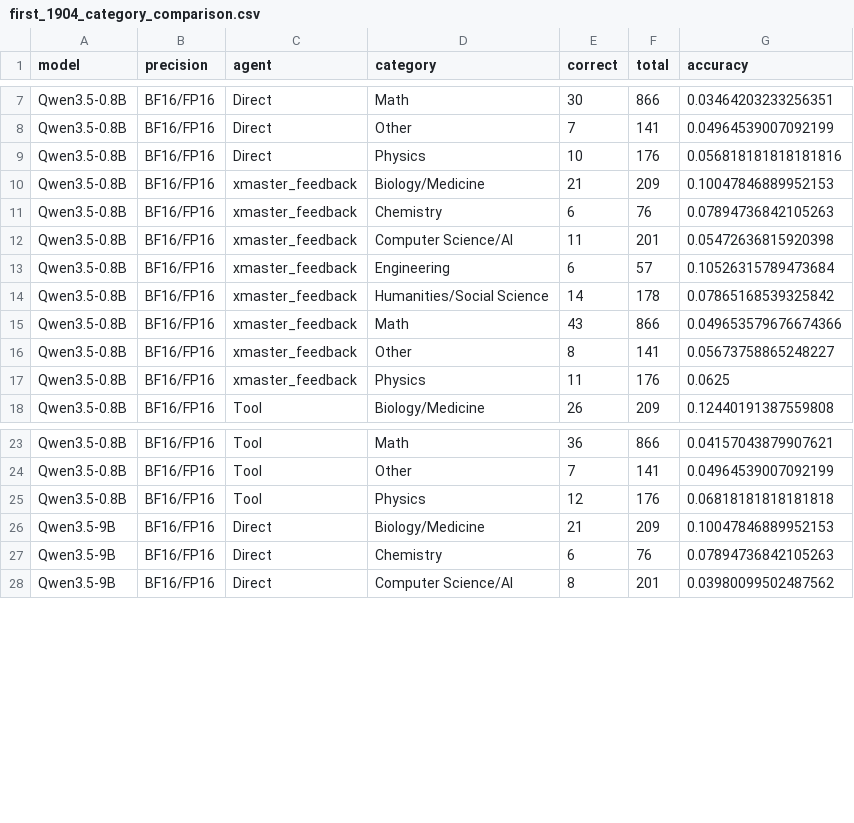
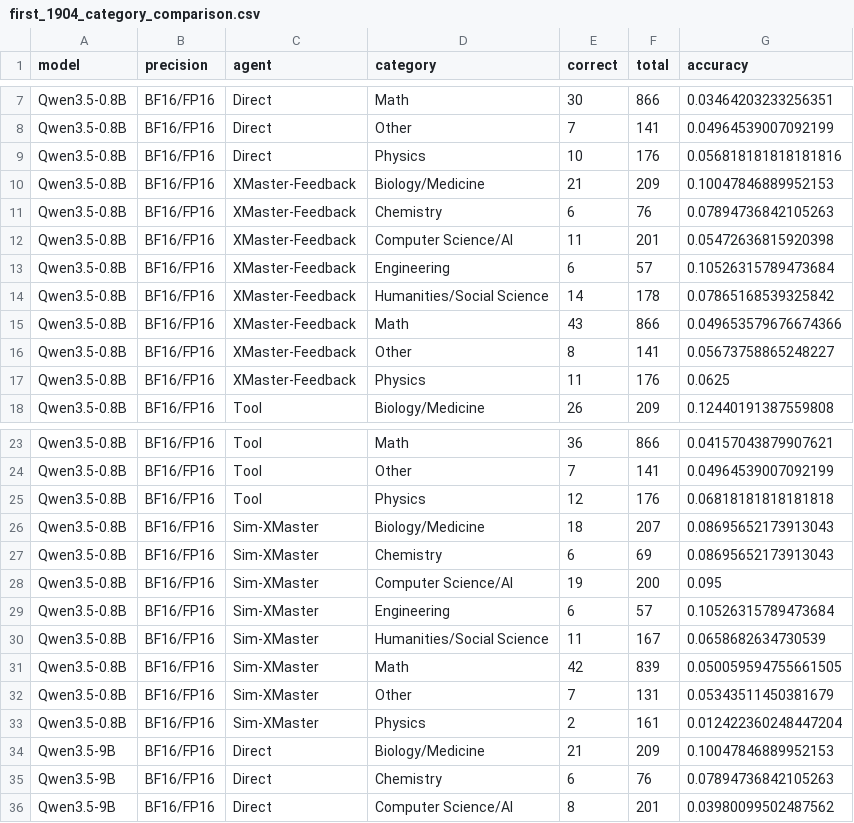
Before and after one commit to mmj12138/hle-qwen-agent, a CSV file: outputs/three_model_comparison/first_1904_category_comparison.csv, drawn as a sheet; only a part is shown, gaps mark what is left out; the diff covers the shown part only.

```diff
--- a/outputs/three_model_comparison/first_1904_category_comparison.csv
+++ b/outputs/three_model_comparison/first_1904_category_comparison.csv
@@ -9,10 +9,10 @@ Qwen3.5-0.8B,BF16/FP16,Direct,Other,7,141,0.04964539007092199
 Qwen3.5-0.8B,BF16/FP16,Direct,Physics,10,176,0.056818181818181816
-Qwen3.5-0.8B,BF16/FP16,xmaster_feedback,Biology/Medicine,21,209,0.10047846889952153
-Qwen3.5-0.8B,BF16/FP16,xmaster_feedback,Chemistry,6,76,0.07894736842105263
-Qwen3.5-0.8B,BF16/FP16,xmaster_feedback,Computer Science/AI,11,201,0.05472636815920398
-Qwen3.5-0.8B,BF16/FP16,xmaster_feedback,Engineering,6,57,0.10526315789473684
-Qwen3.5-0.8B,BF16/FP16,xmaster_feedback,Humanities/Social Science,14,178,0.07865168539325842
-Qwen3.5-0.8B,BF16/FP16,xmaster_feedback,Math,43,866,0.049653579676674366
-Qwen3.5-0.8B,BF16/FP16,xmaster_feedback,Other,8,141,0.05673758865248227
-Qwen3.5-0.8B,BF16/FP16,xmaster_feedback,Physics,11,176,0.0625
+Qwen3.5-0.8B,BF16/FP16,XMaster-Feedback,Biology/Medicine,21,209,0.10047846889952153
+Qwen3.5-0.8B,BF16/FP16,XMaster-Feedback,Chemistry,6,76,0.07894736842105263
+Qwen3.5-0.8B,BF16/FP16,XMaster-Feedback,Computer Science/AI,11,201,0.05472636815920398
+Qwen3.5-0.8B,BF16/FP16,XMaster-Feedback,Engineering,6,57,0.10526315789473684
+Qwen3.5-0.8B,BF16/FP16,XMaster-Feedback,Humanities/Social Science,14,178,0.07865168539325842
+Qwen3.5-0.8B,BF16/FP16,XMaster-Feedback,Math,43,866,0.049653579676674366
+Qwen3.5-0.8B,BF16/FP16,XMaster-Feedback,Other,8,141,0.05673758865248227
+Qwen3.5-0.8B,BF16/FP16,XMaster-Feedback,Physics,11,176,0.0625
 Qwen3.5-0.8B,BF16/FP16,Tool,Biology/Medicine,26,209,0.12440191387559808
@@ -25,2 +25,10 @@ Qwen3.5-0.8B,BF16/FP16,Tool,Other,7,141,0.04964539007092199
 Qwen3.5-0.8B,BF16/FP16,Tool,Physics,12,176,0.06818181818181818
+Qwen3.5-0.8B,BF16/FP16,Sim-XMaster,Biology/Medicine,18,207,0.08695652173913043
+Qwen3.5-0.8B,BF16/FP16,Sim-XMaster,Chemistry,6,69,0.08695652173913043
+Qwen3.5-0.8B,BF16/FP16,Sim-XMaster,Computer Science/AI,19,200,0.095
+Qwen3.5-0.8B,BF16/FP16,Sim-XMaster,Engineering,6,57,0.10526315789473684
+Qwen3.5-0.8B,BF16/FP16,Sim-XMaster,Humanities/Social Science,11,167,0.0658682634730539
+Qwen3.5-0.8B,BF16/FP16,Sim-XMaster,Math,42,839,0.050059594755661505
+Qwen3.5-0.8B,BF16/FP16,Sim-XMaster,Other,7,131,0.05343511450381679
+Qwen3.5-0.8B,BF16/FP16,Sim-XMaster,Physics,2,161,0.012422360248447204
 Qwen3.5-9B,BF16/FP16,Direct,Biology/Medicine,21,209,0.10047846889952153
```
Also changed, not shown: 40 edited cells elsewhere in this file, outputs/three_model_comparison/first_1500_category_comparison.csv, outputs/three_model_comparison/first_1500_comparison.csv, 23 other files.
